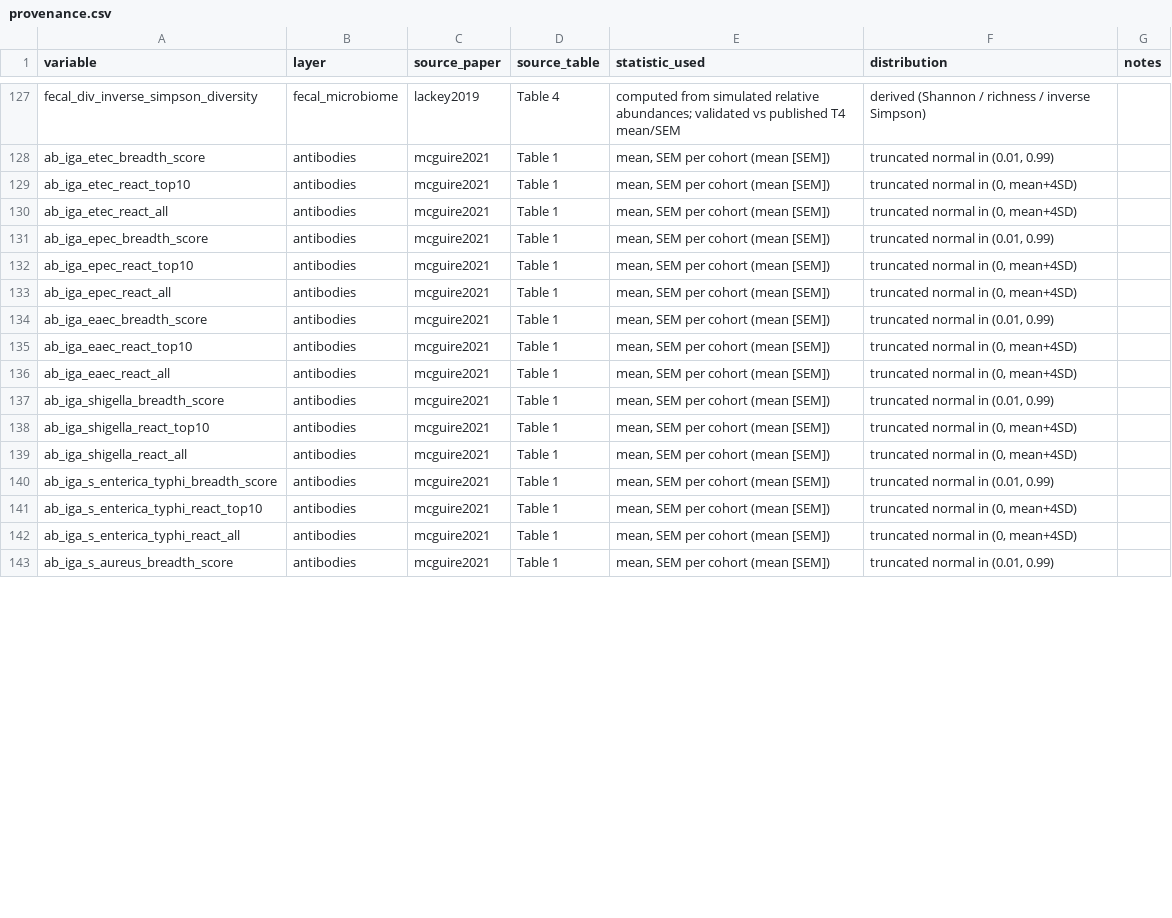
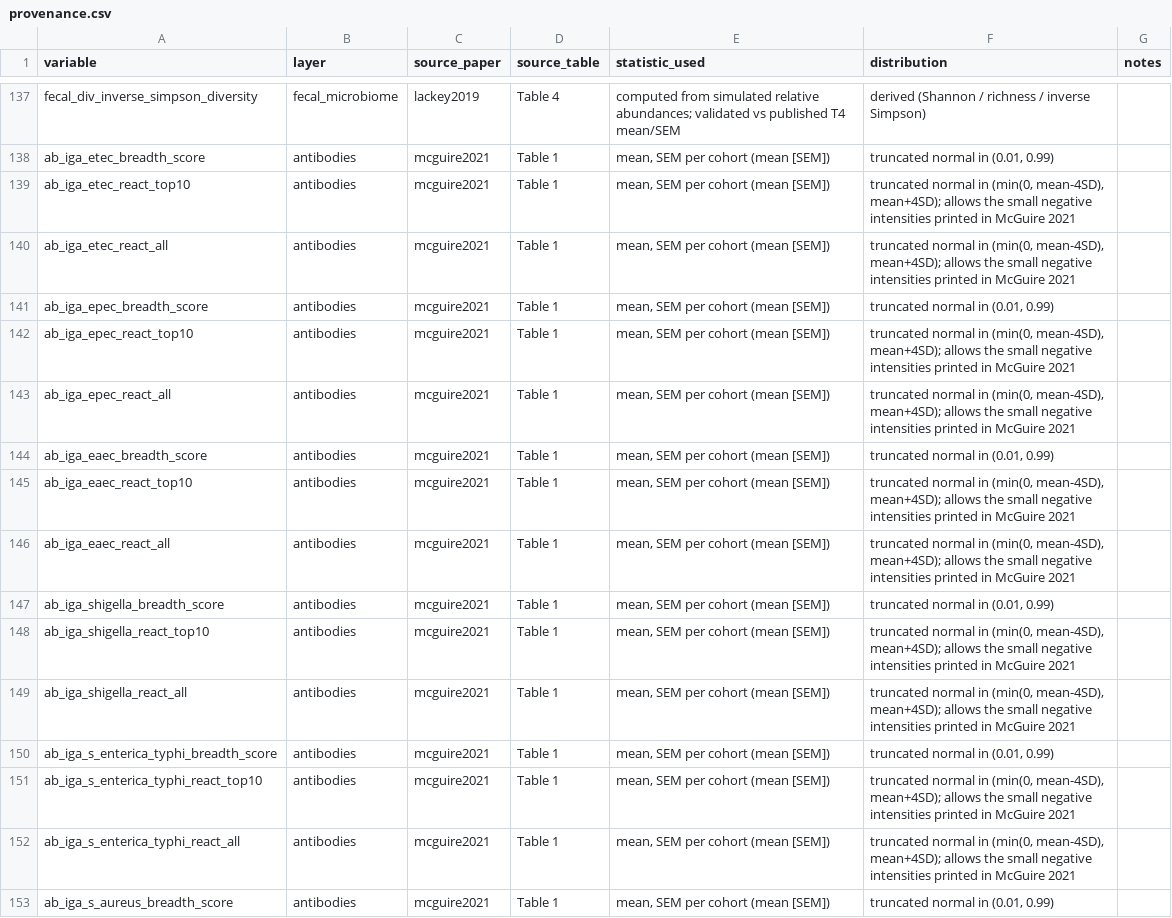
Before and after one commit to zenpipette/AI-Workshop-2026, a CSV file: data/simulated/provenance.csv, drawn as a sheet; only a part is shown, gaps mark what is left out; the diff covers the shown part only.

```diff
--- a/data/simulated/provenance.csv
+++ b/data/simulated/provenance.csv
@@ -128,16 +138,16 @@ fecal_div_inverse_simpson_diversity,fecal_microbiome,lackey2019,Table 4,computed
 ab_iga_etec_breadth_score,antibodies,mcguire2021,Table 1,"mean, SEM per cohort (mean [SEM])","truncated normal in (0.01, 0.99)",
-ab_iga_etec_react_top10,antibodies,mcguire2021,Table 1,"mean, SEM per cohort (mean [SEM])","truncated normal in (0, mean+4SD)",
-ab_iga_etec_react_all,antibodies,mcguire2021,Table 1,"mean, SEM per cohort (mean [SEM])","truncated normal in (0, mean+4SD)",
+ab_iga_etec_react_top10,antibodies,mcguire2021,Table 1,"mean, SEM per cohort (mean [SEM])","truncated normal in (min(0, mean-4SD), mean+4SD); allows the small negative intensities printed in McGuire 2021",
+ab_iga_etec_react_all,antibodies,mcguire2021,Table 1,"mean, SEM per cohort (mean [SEM])","truncated normal in (min(0, mean-4SD), mean+4SD); allows the small negative intensities printed in McGuire 2021",
 ab_iga_epec_breadth_score,antibodies,mcguire2021,Table 1,"mean, SEM per cohort (mean [SEM])","truncated normal in (0.01, 0.99)",
-ab_iga_epec_react_top10,antibodies,mcguire2021,Table 1,"mean, SEM per cohort (mean [SEM])","truncated normal in (0, mean+4SD)",
-ab_iga_epec_react_all,antibodies,mcguire2021,Table 1,"mean, SEM per cohort (mean [SEM])","truncated normal in (0, mean+4SD)",
+ab_iga_epec_react_top10,antibodies,mcguire2021,Table 1,"mean, SEM per cohort (mean [SEM])","truncated normal in (min(0, mean-4SD), mean+4SD); allows the small negative intensities printed in McGuire 2021",
+ab_iga_epec_react_all,antibodies,mcguire2021,Table 1,"mean, SEM per cohort (mean [SEM])","truncated normal in (min(0, mean-4SD), mean+4SD); allows the small negative intensities printed in McGuire 2021",
 ab_iga_eaec_breadth_score,antibodies,mcguire2021,Table 1,"mean, SEM per cohort (mean [SEM])","truncated normal in (0.01, 0.99)",
-ab_iga_eaec_react_top10,antibodies,mcguire2021,Table 1,"mean, SEM per cohort (mean [SEM])","truncated normal in (0, mean+4SD)",
-ab_iga_eaec_react_all,antibodies,mcguire2021,Table 1,"mean, SEM per cohort (mean [SEM])","truncated normal in (0, mean+4SD)",
+ab_iga_eaec_react_top10,antibodies,mcguire2021,Table 1,"mean, SEM per cohort (mean [SEM])","truncated normal in (min(0, mean-4SD), mean+4SD); allows the small negative intensities printed in McGuire 2021",
+ab_iga_eaec_react_all,antibodies,mcguire2021,Table 1,"mean, SEM per cohort (mean [SEM])","truncated normal in (min(0, mean-4SD), mean+4SD); allows the small negative intensities printed in McGuire 2021",
 ab_iga_shigella_breadth_score,antibodies,mcguire2021,Table 1,"mean, SEM per cohort (mean [SEM])","truncated normal in (0.01, 0.99)",
-ab_iga_shigella_react_top10,antibodies,mcguire2021,Table 1,"mean, SEM per cohort (mean [SEM])","truncated normal in (0, mean+4SD)",
-ab_iga_shigella_react_all,antibodies,mcguire2021,Table 1,"mean, SEM per cohort (mean [SEM])","truncated normal in (0, mean+4SD)",
+ab_iga_shigella_react_top10,antibodies,mcguire2021,Table 1,"mean, SEM per cohort (mean [SEM])","truncated normal in (min(0, mean-4SD), mean+4SD); allows the small negative intensities printed in McGuire 2021",
+ab_iga_shigella_react_all,antibodies,mcguire2021,Table 1,"mean, SEM per cohort (mean [SEM])","truncated normal in (min(0, mean-4SD), mean+4SD); allows the small negative intensities printed in McGuire 2021",
 ab_iga_s_enterica_typhi_breadth_score,antibodies,mcguire2021,Table 1,"mean, SEM per cohort (mean [SEM])","truncated normal in (0.01, 0.99)",
-ab_iga_s_enterica_typhi_react_top10,antibodies,mcguire2021,Table 1,"mean, SEM per cohort (mean [SEM])","truncated normal in (0, mean+4SD)",
-ab_iga_s_enterica_typhi_react_all,antibodies,mcguire2021,Table 1,"mean, SEM per cohort (mean [SEM])","truncated normal in (0, mean+4SD)",
+ab_iga_s_enterica_typhi_react_top10,antibodies,mcguire2021,Table 1,"mean, SEM per cohort (mean [SEM])","truncated normal in (min(0, mean-4SD), mean+4SD); allows the small negative intensities printed in McGuire 2021",
+ab_iga_s_enterica_typhi_react_all,antibodies,mcguire2021,Table 1,"mean, SEM per cohort (mean [SEM])","truncated normal in (min(0, mean-4SD), mean+4SD); allows the small negative intensities printed in McGuire 2021",
 ab_iga_s_aureus_breadth_score,antibodies,mcguire2021,Table 1,"mean, SEM per cohort (mean [SEM])","truncated normal in (0.01, 0.99)",
```
Also changed, not shown: 10 added rows and 22 edited cells elsewhere in this file, data/simulated/data_dictionary.csv, data/simulated/simulated_hmo_long.csv, 13 other files.
